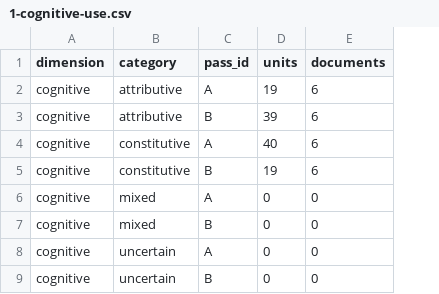
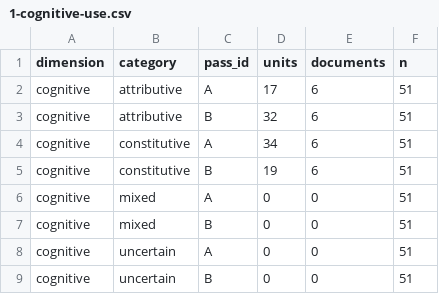
Before and after one commit to techczech/research-snacks-data, a CSV file: snacks/2026-11-19-metaphor-use-pilot/expected/1-cognitive-use.csv, drawn as a sheet; the diff names each change by its address in the sheet, - before the commit and + after, or states it on an @@ line.

```diff
--- a/snacks/2026-11-19-metaphor-use-pilot/expected/1-cognitive-use.csv
+++ b/snacks/2026-11-19-metaphor-use-pilot/expected/1-cognitive-use.csv
+column F (n), rows 2-9: all 51
-D2 (units): 19
+D2 (units): 17
-D3 (units): 39
+D3 (units): 32
-D4 (units): 40
+D4 (units): 34
```
Also changed, not shown: snacks/2026-11-19-metaphor-use-pilot/expected/agreement.csv, snacks/2026-11-19-metaphor-use-pilot/expected/corpus-summary.csv, 22 other files.
